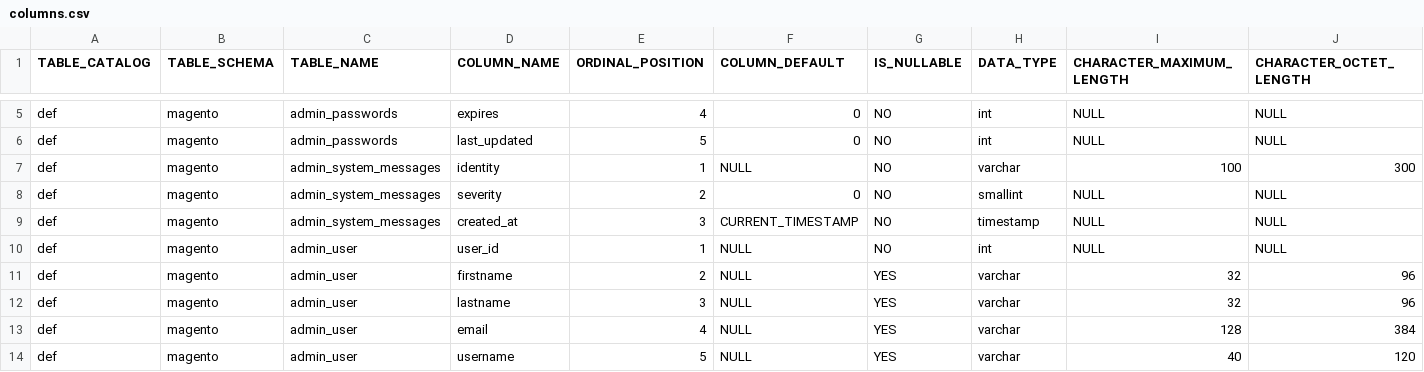
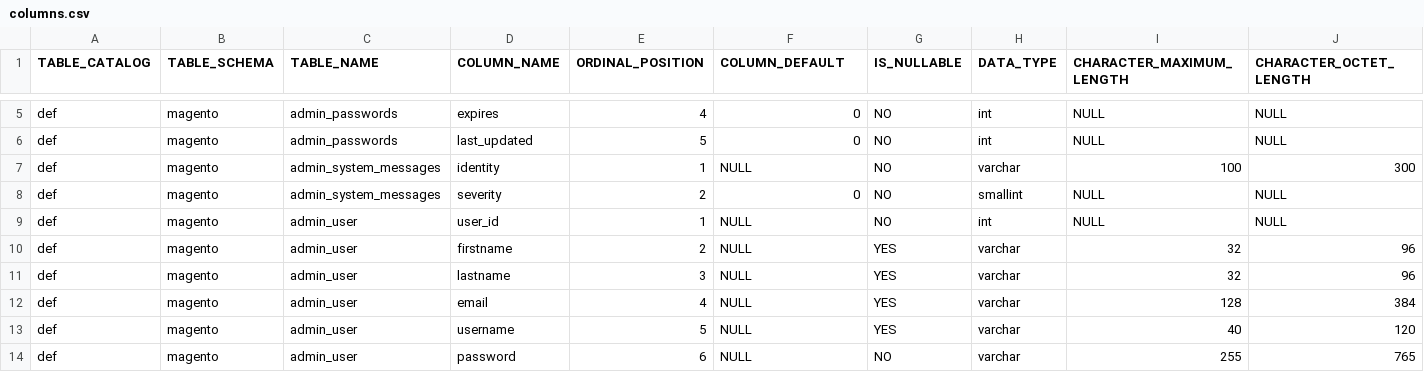
Before and after one commit to patrykjadamczyk/SchemaComparator, a CSV file: post/columns.csv, drawn as a sheet; only a part is shown, gaps mark what is left out; the shorter side is filled out with more unchanged rows; rows hold the shown columns only; the diff names each change by its address in the sheet, - before the commit and + after, or states it on an @@ line.

```diff
--- a/post/columns.csv
+++ b/post/columns.csv
-row 9: def | magento | admin_system_messages | created_at | 3 | CURRENT_TIMESTAMP | NO | timestamp | NULL | NULL
```
Also changed, not shown: pre/columns.csv, 8 other files.
